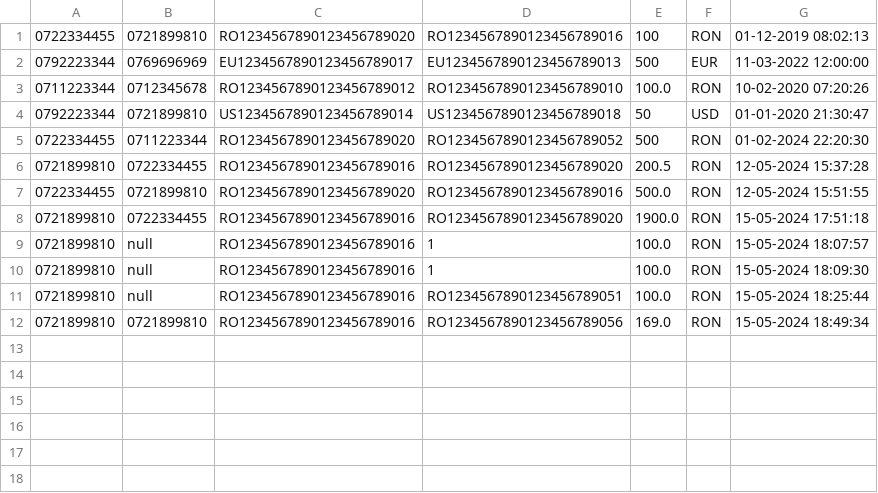
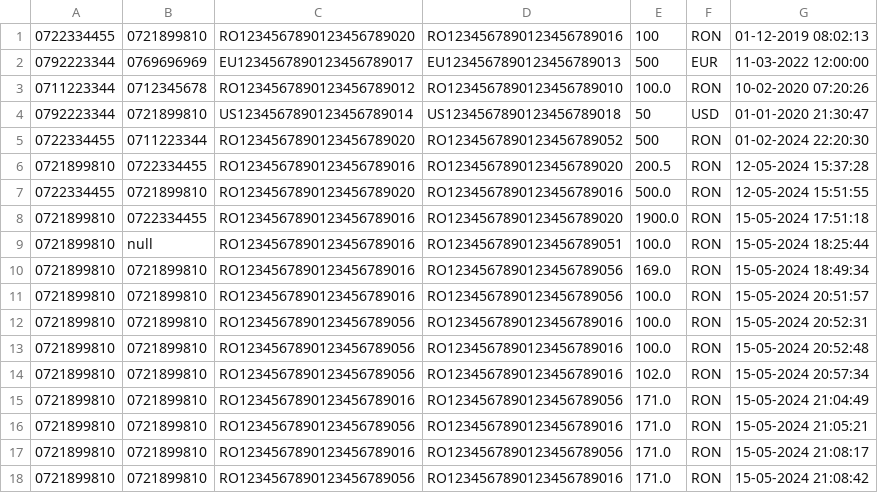
Before and after one commit to leviaici/cashedUpCoon, a CSV file: INTELLIJ/cashedUpCoon/src/main/resources/transactions_test.csv, drawn as a sheet; removed rows and columns are numbered as before the commit, all else as after; the diff names each change by its address in the sheet, - before the commit and + after, or states it on an @@ line.

```diff
--- a/INTELLIJ/cashedUpCoon/src/main/resources/transactions_test.csv
+++ b/INTELLIJ/cashedUpCoon/src/main/resources/transactions_test.csv
-row 9: 0721899810 | null | RO1234567890123456789016 | 1 | 100.0 | RON | 15-05-2024 18:07:57
-row 10: 0721899810 | null | RO1234567890123456789016 | 1 | 100.0 | RON | 15-05-2024 18:09:30
+row 11: 0721899810 | 0721899810 | RO1234567890123456789016 | RO1234567890123456789056 | 100.0 | RON | 15-05-2024 20:51:57
+row 12: 0721899810 | 0721899810 | RO1234567890123456789056 | RO1234567890123456789016 | 100.0 | RON | 15-05-2024 20:52:31
+row 13: 0721899810 | 0721899810 | RO1234567890123456789056 | RO1234567890123456789016 | 100.0 | RON | 15-05-2024 20:52:48
+row 14: 0721899810 | 0721899810 | RO1234567890123456789056 | RO1234567890123456789016 | 102.0 | RON | 15-05-2024 20:57:34
+row 15: 0721899810 | 0721899810 | RO1234567890123456789016 | RO1234567890123456789056 | 171.0 | RON | 15-05-2024 21:04:49
+row 16: 0721899810 | 0721899810 | RO1234567890123456789056 | RO1234567890123456789016 | 171.0 | RON | 15-05-2024 21:05:21
+row 17: 0721899810 | 0721899810 | RO1234567890123456789016 | RO1234567890123456789056 | 171.0 | RON | 15-05-2024 21:08:17
+row 18: 0721899810 | 0721899810 | RO1234567890123456789056 | RO1234567890123456789016 | 171.0 | RON | 15-05-2024 21:08:42
```
Also changed, not shown: INTELLIJ/cashedUpCoon/src/main/resources/accounts_test.csv, INTELLIJ/cashedUpCoon/src/main/resources/savings_accounts_test.csv, 2 other files.
